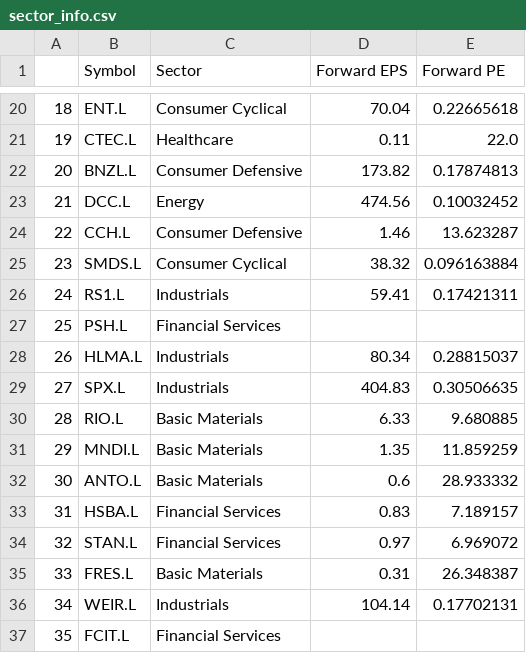
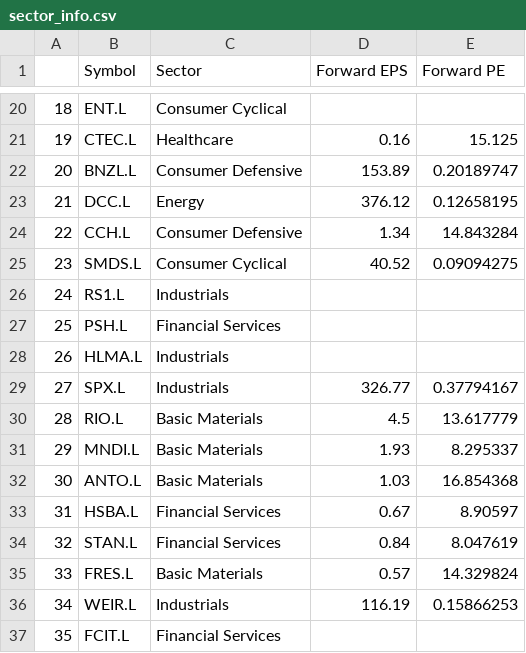
Before and after one commit to Duarte6467/stocK_price_prediction, a CSV file: sector_info.csv, drawn as a sheet; only a part is shown, gaps mark what is left out; the diff covers the shown part only.

```diff
--- a/sector_info.csv
+++ b/sector_info.csv
@@ -20,18 +20,18 @@
-18,ENT.L,Consumer Cyclical,70.04,0.22665618
-19,CTEC.L,Healthcare,0.11,22.0
-20,BNZL.L,Consumer Defensive,173.82,0.17874813
-21,DCC.L,Energy,474.56,0.10032452
-22,CCH.L,Consumer Defensive,1.46,13.623287
-23,SMDS.L,Consumer Cyclical,38.32,0.096163884
-24,RS1.L,Industrials,59.41,0.17421311
+18,ENT.L,Consumer Cyclical,,
+19,CTEC.L,Healthcare,0.16,15.125
+20,BNZL.L,Consumer Defensive,153.89,0.20189747
+21,DCC.L,Energy,376.12,0.12658195
+22,CCH.L,Consumer Defensive,1.34,14.843284
+23,SMDS.L,Consumer Cyclical,40.52,0.09094275
+24,RS1.L,Industrials,,
 25,PSH.L,Financial Services,,
-26,HLMA.L,Industrials,80.34,0.28815037
-27,SPX.L,Industrials,404.83,0.30506635
-28,RIO.L,Basic Materials,6.33,9.680885
-29,MNDI.L,Basic Materials,1.35,11.859259
-30,ANTO.L,Basic Materials,0.6,28.933332
-31,HSBA.L,Financial Services,0.83,7.189157
-32,STAN.L,Financial Services,0.97,6.969072
-33,FRES.L,Basic Materials,0.31,26.348387
-34,WEIR.L,Industrials,104.14,0.17702131
+26,HLMA.L,Industrials,,
+27,SPX.L,Industrials,326.77,0.37794167
+28,RIO.L,Basic Materials,4.5,13.617779
+29,MNDI.L,Basic Materials,1.93,8.295337
+30,ANTO.L,Basic Materials,1.03,16.854368
+31,HSBA.L,Financial Services,0.67,8.90597
+32,STAN.L,Financial Services,0.84,8.047619
+33,FRES.L,Basic Materials,0.57,14.329824
+34,WEIR.L,Industrials,116.19,0.15866253
 35,FCIT.L,Financial Services,,
```
Also changed, not shown: 147 edited cells elsewhere in this file, 1 other file.
